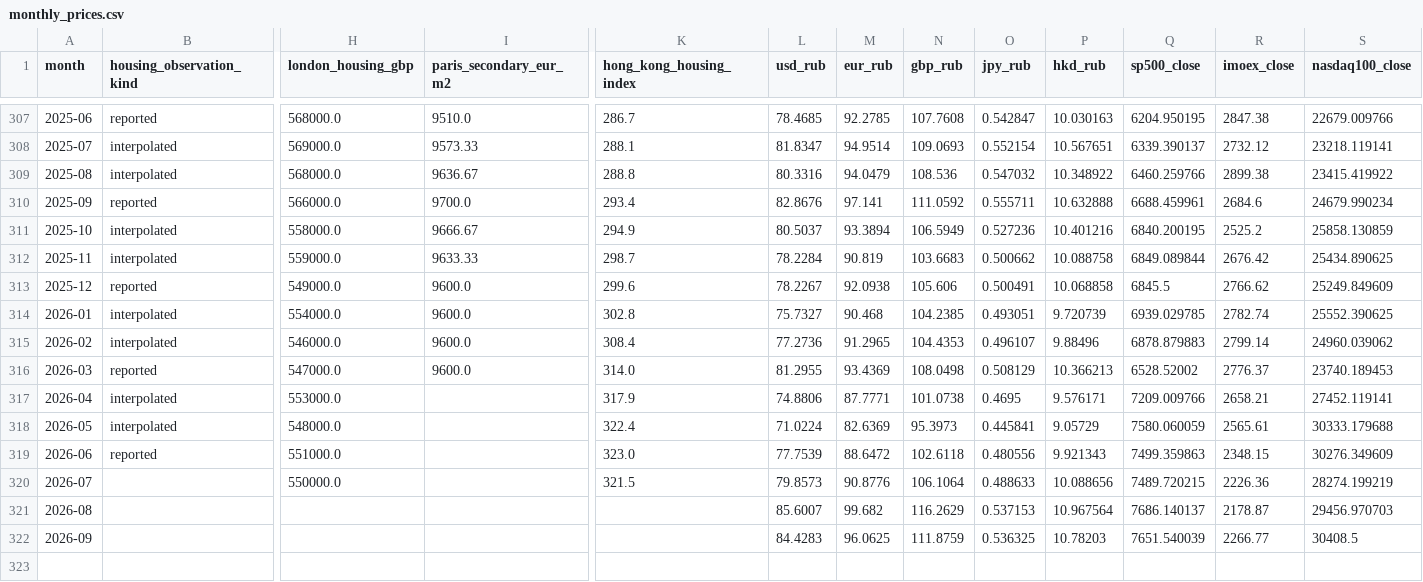
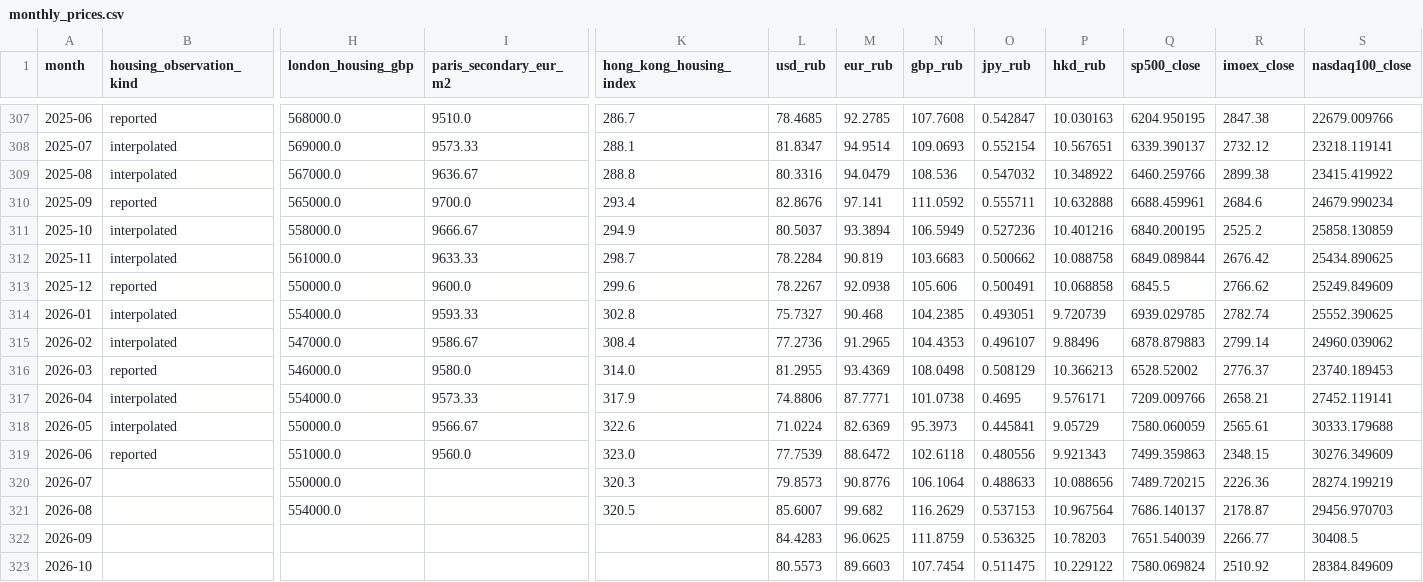
Before and after one commit to emgeorrk/market-comparison, a CSV file: data/monthly_prices.csv, drawn as a sheet; only a part is shown, gaps mark what is left out; rows hold the shown columns only; the diff names each change by its address in the sheet, - before the commit and + after, or states it on an @@ line.

```diff
--- a/data/monthly_prices.csv
+++ b/data/monthly_prices.csv
-H309 (london_housing_gbp): 568000.0
+H309 (london_housing_gbp): 567000.0
-H310 (london_housing_gbp): 566000.0
+H310 (london_housing_gbp): 565000.0
-H312 (london_housing_gbp): 559000.0
+H312 (london_housing_gbp): 561000.0
-H313 (london_housing_gbp): 549000.0
+H313 (london_housing_gbp): 550000.0
-I314 (paris_secondary_eur_m2): 9600.0
+I314 (paris_secondary_eur_m2): 9593.33
-H315 (london_housing_gbp): 546000.0
+H315 (london_housing_gbp): 547000.0
-I315 (paris_secondary_eur_m2): 9600.0
+I315 (paris_secondary_eur_m2): 9586.67
-H316 (london_housing_gbp): 547000.0
+H316 (london_housing_gbp): 546000.0
-I316 (paris_secondary_eur_m2): 9600.0
+I316 (paris_secondary_eur_m2): 9580.0
-H317 (london_housing_gbp): 553000.0
+H317 (london_housing_gbp): 554000.0
-I317 (paris_secondary_eur_m2): (empty)
+I317 (paris_secondary_eur_m2): 9573.33
-H318 (london_housing_gbp): 548000.0
+H318 (london_housing_gbp): 550000.0
-I318 (paris_secondary_eur_m2): (empty)
+I318 (paris_secondary_eur_m2): 9566.67
-K318 (hong_kong_housing_index): 322.4
+K318 (hong_kong_housing_index): 322.6
-I319 (paris_secondary_eur_m2): (empty)
+I319 (paris_secondary_eur_m2): 9560.0
-K320 (hong_kong_housing_index): 321.5
+K320 (hong_kong_housing_index): 320.3
-H321 (london_housing_gbp): (empty)
+H321 (london_housing_gbp): 554000.0
-K321 (hong_kong_housing_index): (empty)
+K321 (hong_kong_housing_index): 320.5
+row 323: 2026-10 |  |  |  |  | 80.5573 | 89.6603 | 107.7454 | 0.511475 | 10.229122 | 7580.069824 | 2510.92 | 28384.849609
```
Also changed, not shown: data/raw/ecb_hkd_eur.csv, 16 other files.
